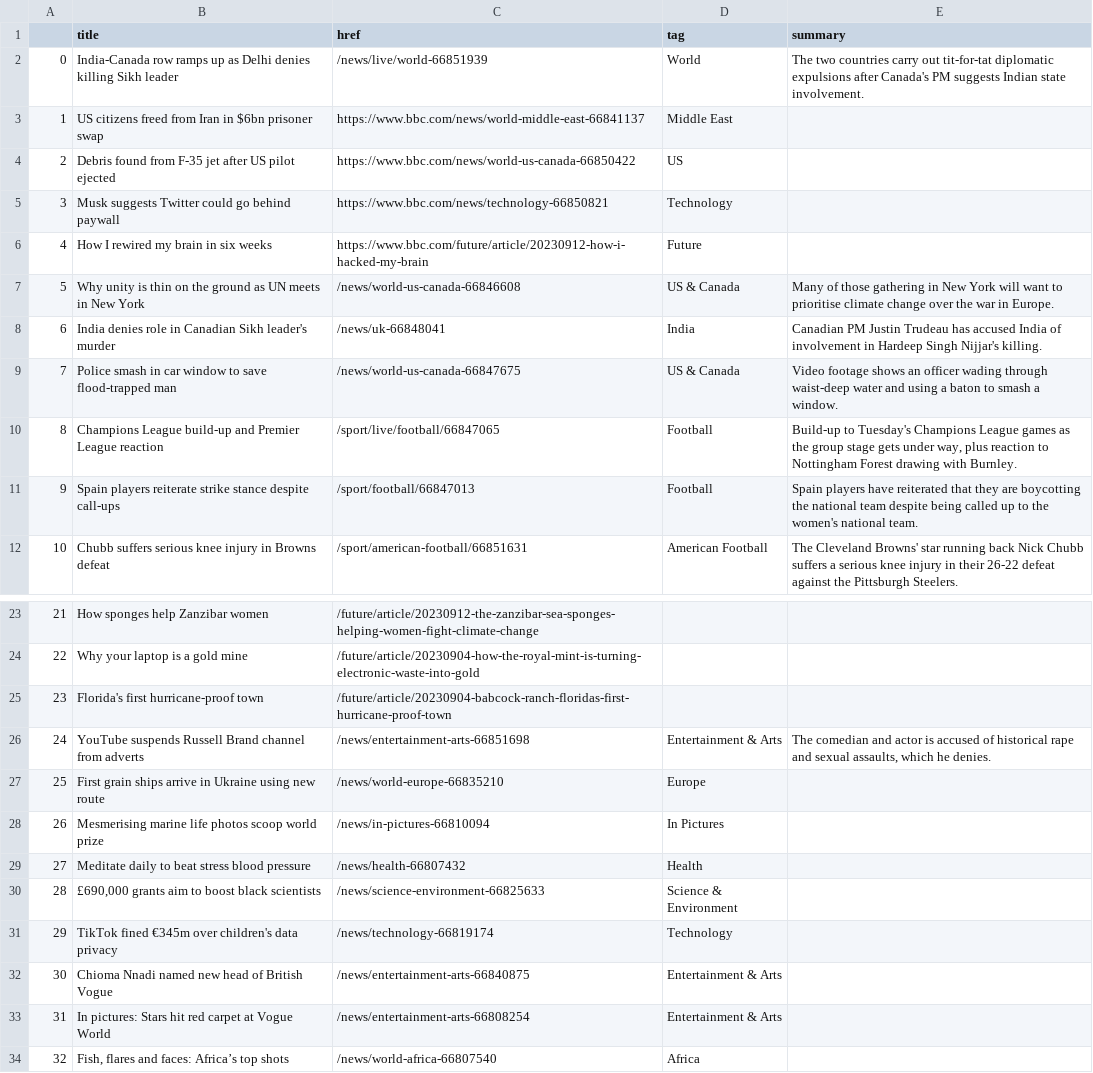
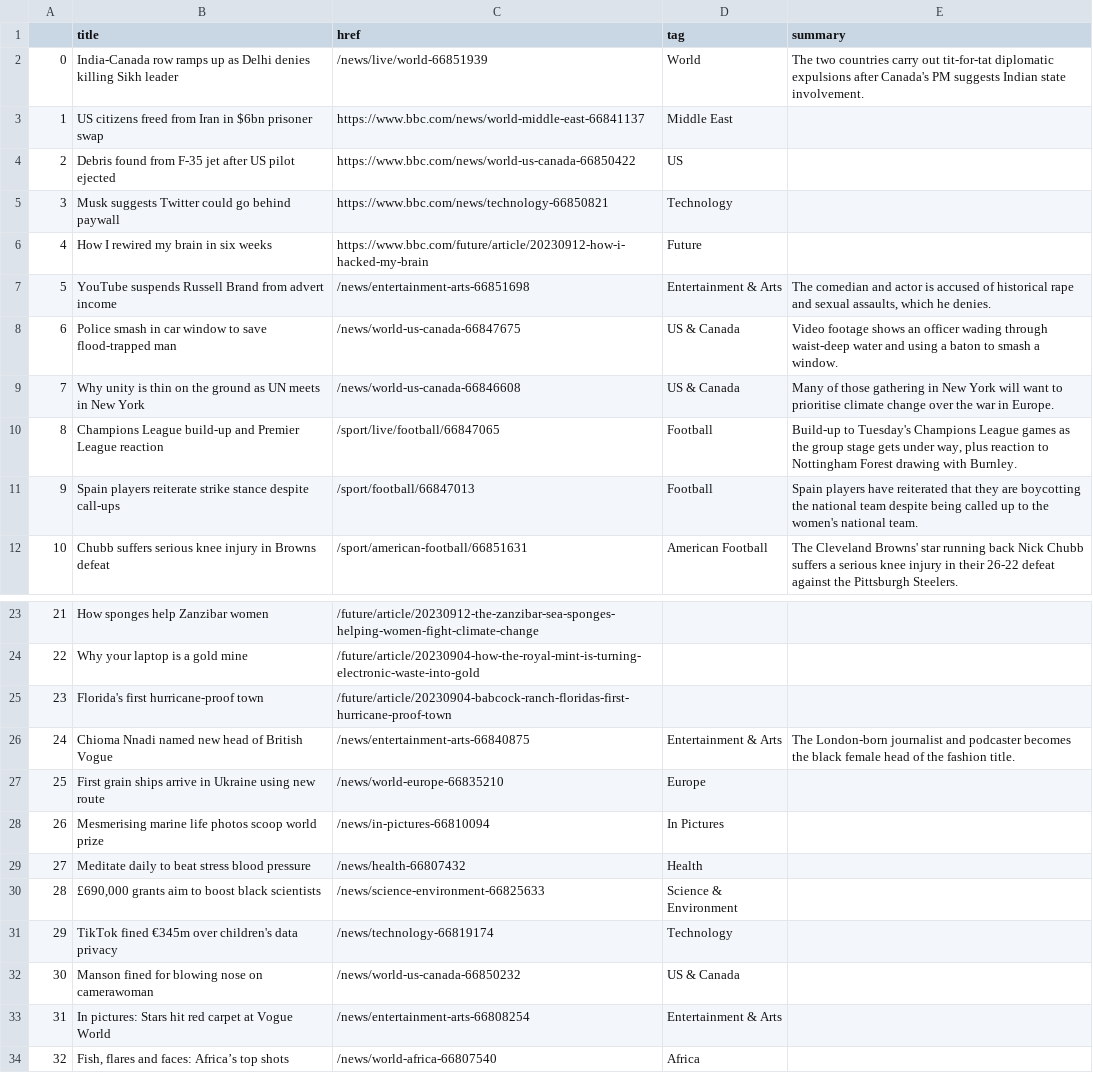
Before and after one commit to anastasiajourno/Automatic-scraper, a CSV file: bbc-headlines.csv, drawn as a sheet; only a part is shown, gaps mark what is left out.

```diff
--- a/bbc-headlines.csv
+++ b/bbc-headlines.csv
@@ -6,5 +6,5 @@
 4,How I rewired my brain in six weeks,https://www.bbc.com/future/article/20230912-how-i-hacked-my-brain,Future,
-5,Why unity is thin on the ground as UN meets in New York,/news/world-us-canada-66846608,US & Canada,Many of those gathering in New York will want to prioritise climate change over the war in Europe.
-6,India denies role in Canadian Sikh leader's murder,/news/uk-66848041,India,Canadian PM Justin Trudeau has accused India of involvement in Hardeep Singh Nijjar's killing.
-7,Police smash in car window to save flood-trapped man,/news/world-us-canada-66847675,US & Canada,Video footage shows an officer wading through waist-deep water and using a baton to smash a window.
+5,YouTube suspends Russell Brand from advert income,/news/entertainment-arts-66851698,Entertainment & Arts,"The comedian and actor is accused of historical rape and sexual assaults, which he denies."
+6,Police smash in car window to save flood-trapped man,/news/world-us-canada-66847675,US & Canada,Video footage shows an officer wading through waist-deep water and using a baton to smash a window.
+7,Why unity is thin on the ground as UN meets in New York,/news/world-us-canada-66846608,US & Canada,Many of those gathering in New York will want to prioritise climate change over the war in Europe.
 8,Champions League build-up and Premier League reaction,/sport/live/football/66847065,Football,"Build-up to Tuesday's Champions League games as the group stage gets under way, plus reaction to Nottingham Forest drawing with Burnley."
@@ -25,3 +25,3 @@
 23,Florida's first hurricane-proof town,/future/article/20230904-babcock-ranch-floridas-first-hurricane-proof-town,,
-24,YouTube suspends Russell Brand channel from adverts,/news/entertainment-arts-66851698,Entertainment & Arts,"The comedian and actor is accused of historical rape and sexual assaults, which he denies."
+24,Chioma Nnadi named new head of British Vogue,/news/entertainment-arts-66840875,Entertainment & Arts,The London-born journalist and podcaster becomes the black female head of the fashion title.
 25,First grain ships arrive in Ukraine using new route,/news/world-europe-66835210,Europe,
@@ -31,3 +31,3 @@
 29,TikTok fined €345m over children's data privacy,/news/technology-66819174,Technology,
-30,Chioma Nnadi named new head of British Vogue,/news/entertainment-arts-66840875,Entertainment & Arts,
+30,Manson fined for blowing nose on camerawoman,/news/world-us-canada-66850232,US & Canada,
 31,In pictures: Stars hit red carpet at Vogue World,/news/entertainment-arts-66808254,Entertainment & Arts,
```
